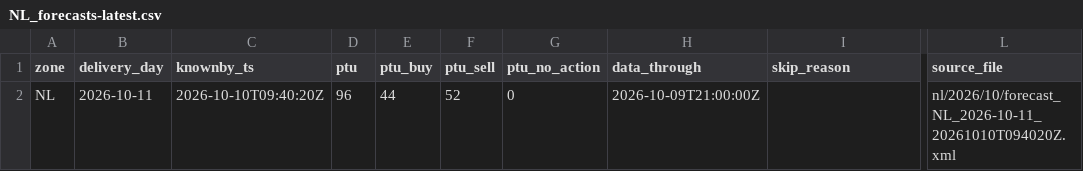
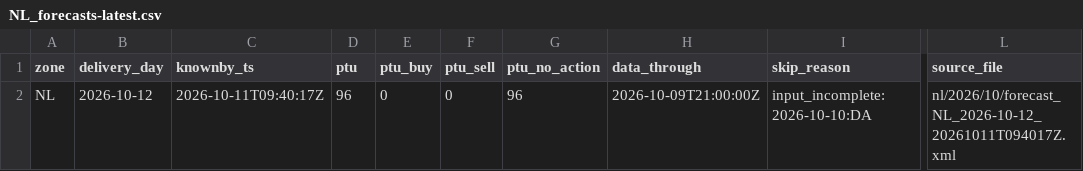
Before and after one commit to chuchueva/powertradinglab-site, a CSV file: data/v1/NL_forecasts-latest.csv, drawn as a sheet; only a part is shown, gaps mark what is left out; the diff names each change by its address in the sheet, - before the commit and + after, or states it on an @@ line.

```diff
--- a/data/v1/NL_forecasts-latest.csv
+++ b/data/v1/NL_forecasts-latest.csv
-B2 (delivery_day): 2026-10-11
+B2 (delivery_day): 2026-10-12
-C2 (knownby_ts): 2026-10-10T09:40:20Z
+C2 (knownby_ts): 2026-10-11T09:40:17Z
-E2 (ptu_buy): 44
+E2 (ptu_buy): 0
-F2 (ptu_sell): 52
+F2 (ptu_sell): 0
-G2 (ptu_no_action): 0
+G2 (ptu_no_action): 96
-I2 (skip_reason): (empty)
+I2 (skip_reason): input_incomplete:2026-10-10:DA
-L2 (source_file): nl/2026/10/forecast_NL_2026-10-11_20261010T094020Z.xml
+L2 (source_file): nl/2026/10/forecast_NL_2026-10-12_20261011T094017Z.xml
```
Also changed, not shown: data/v1/NL_forecasts-90d.csv, data/v1/RO_forecasts-latest.csv, 9 other files.
